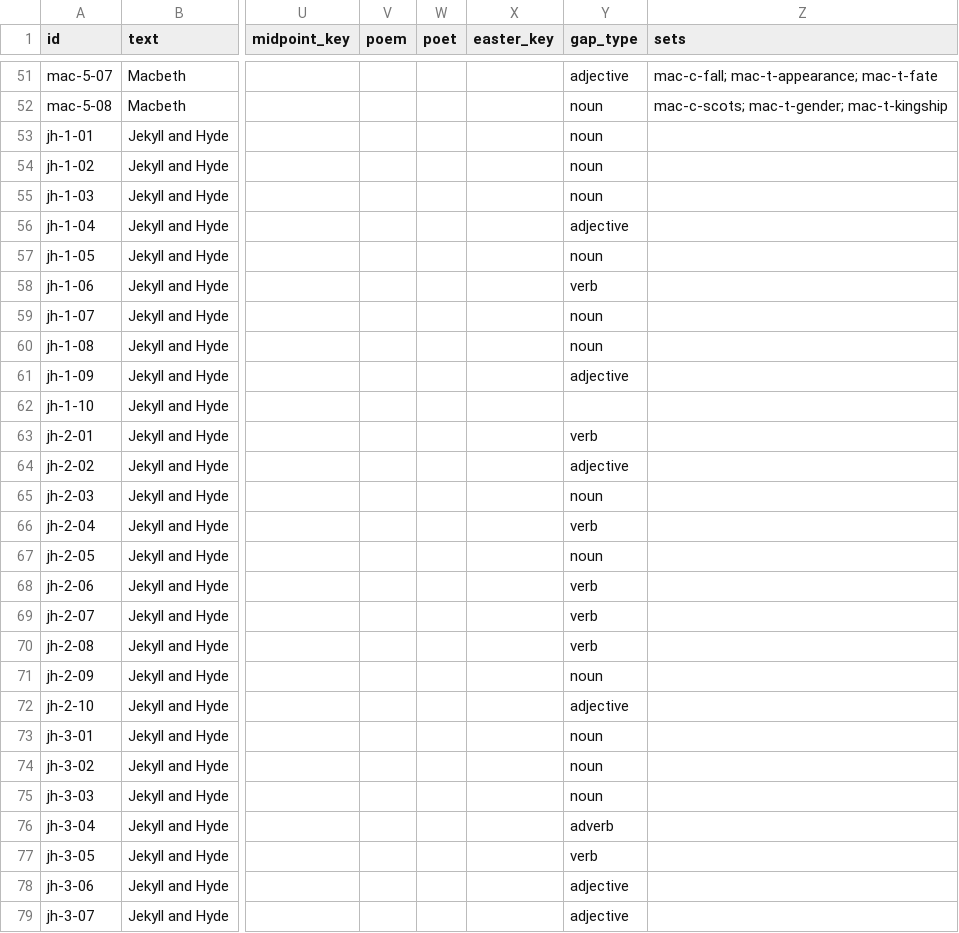
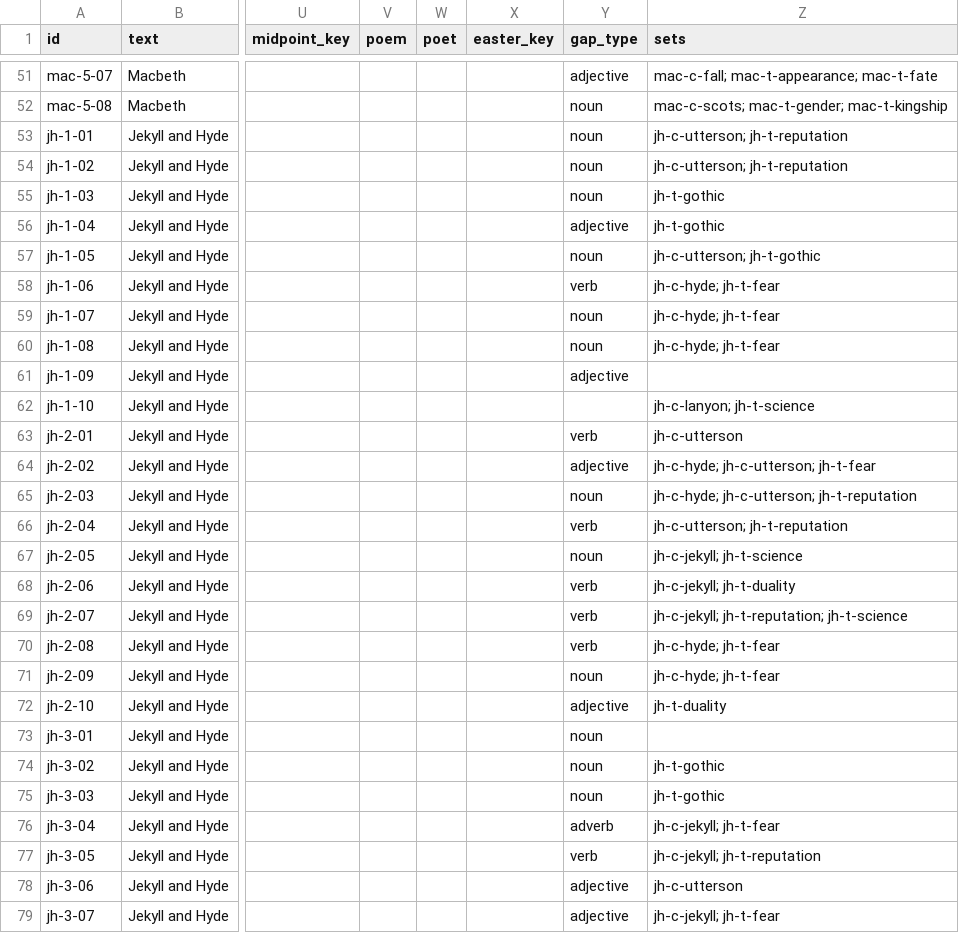
Before and after one commit to gca-revise/gca-revise.github.io, a CSV file: quotes.csv, drawn as a sheet; only a part is shown, gaps mark what is left out; the diff covers the shown part only; the diff names each change by its address in the sheet, - before the commit and + after, or states it on an @@ line.

```diff
--- a/quotes.csv
+++ b/quotes.csv
-Z53:Z54 (sets): (empty)
+Z53:Z54 (sets): jh-c-utterson; jh-t-reputation
-Z55:Z56 (sets): (empty)
+Z55:Z56 (sets): jh-t-gothic
-Z57 (sets): (empty)
+Z57 (sets): jh-c-utterson; jh-t-gothic
-Z58:Z60 (sets): (empty)
+Z58:Z60 (sets): jh-c-hyde; jh-t-fear
-Z62 (sets): (empty)
+Z62 (sets): jh-c-lanyon; jh-t-science
-Z63 (sets): (empty)
+Z63 (sets): jh-c-utterson
-Z64 (sets): (empty)
+Z64 (sets): jh-c-hyde; jh-c-utterson; jh-t-fear
-Z65 (sets): (empty)
+Z65 (sets): jh-c-hyde; jh-c-utterson; jh-t-reputation
-Z66 (sets): (empty)
+Z66 (sets): jh-c-utterson; jh-t-reputation
-Z67 (sets): (empty)
+Z67 (sets): jh-c-jekyll; jh-t-science
-Z68 (sets): (empty)
+Z68 (sets): jh-c-jekyll; jh-t-duality
-Z69 (sets): (empty)
+Z69 (sets): jh-c-jekyll; jh-t-reputation; jh-t-science
-Z70:Z71 (sets): (empty)
+Z70:Z71 (sets): jh-c-hyde; jh-t-fear
-Z72 (sets): (empty)
+Z72 (sets): jh-t-duality
-Z74:Z75 (sets): (empty)
+Z74:Z75 (sets): jh-t-gothic
-Z76 (sets): (empty)
+Z76 (sets): jh-c-jekyll; jh-t-fear
-Z77 (sets): (empty)
+Z77 (sets): jh-c-jekyll; jh-t-reputation
-Z78 (sets): (empty)
+Z78 (sets): jh-c-utterson
-Z79 (sets): (empty)
+Z79 (sets): jh-c-jekyll; jh-t-fear
```
Also changed, not shown: 140 edited cells elsewhere in this file, sets.csv, vocab.csv, 4 other files.
